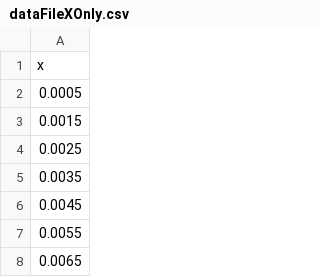
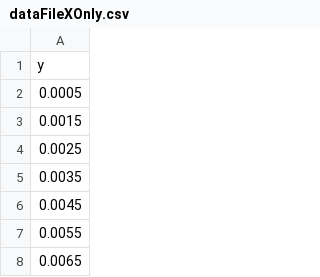
Before and after one commit to st116552/2023-autmn-intrS, a CSV file: 2023.10.26/dataFileXOnly.csv, drawn as a sheet; only a part is shown.

```diff
--- a/2023.10.26/dataFileXOnly.csv
+++ b/2023.10.26/dataFileXOnly.csv
@@ -1,2 +1,2 @@
-x
+y
 0.0005
```
Also changed, not shown: 2023.10.26/couetteRe1200.csv, 2023.10.26/dataFile (2).csv, 4 other files.
